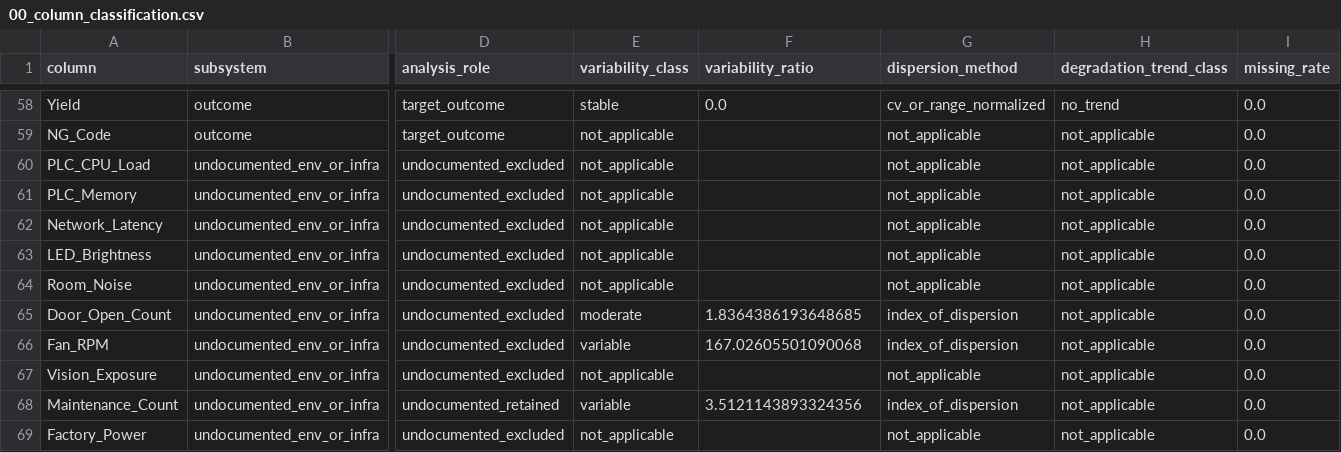
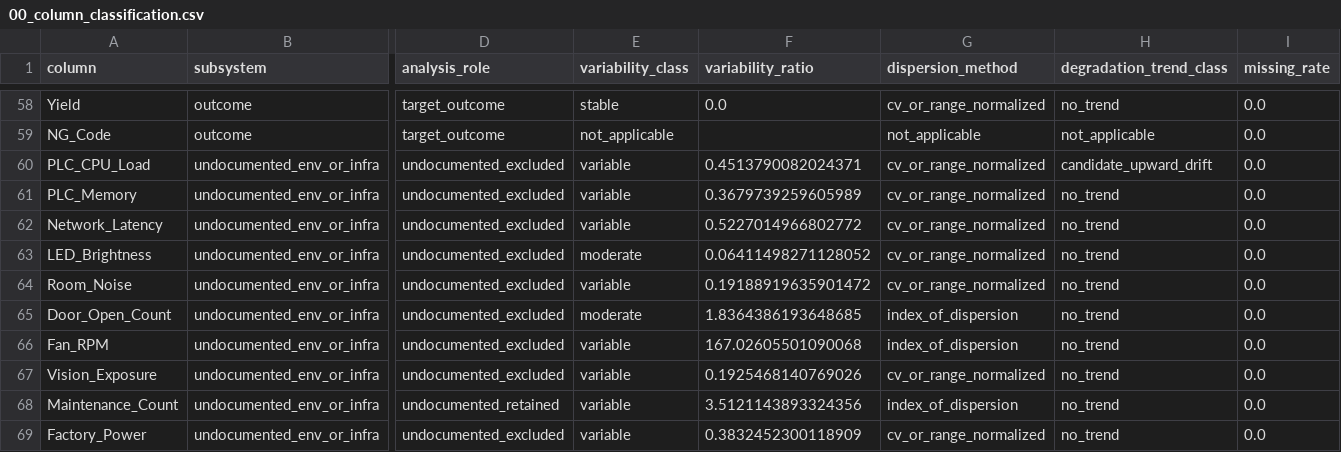
Before and after one commit to Mango-Orange-smoothie/SKSuniC_14th, a CSV file: analysis_outputs/preprocessing/00_column_classification.csv, drawn as a sheet; only a part is shown, gaps mark what is left out; the diff names each change by its address in the sheet, - before the commit and + after, or states it on an @@ line.

```diff
--- a/analysis_outputs/preprocessing/00_column_classification.csv
+++ b/analysis_outputs/preprocessing/00_column_classification.csv
-E60:E62 (variability_class): not_applicable
+E60:E62 (variability_class): variable
-F60 (variability_ratio): (empty)
+F60 (variability_ratio): 0.4513790082024371
-G60:G64 (dispersion_method): not_applicable
+G60:G64 (dispersion_method): cv_or_range_normalized
-H60 (degradation_trend_class): not_applicable
+H60 (degradation_trend_class): candidate_upward_drift
-F61 (variability_ratio): (empty)
+F61 (variability_ratio): 0.3679739259605989
-H61:H69 (degradation_trend_class): not_applicable
+H61:H69 (degradation_trend_class): no_trend
-F62 (variability_ratio): (empty)
+F62 (variability_ratio): 0.5227014966802772
-E63 (variability_class): not_applicable
+E63 (variability_class): moderate
-F63 (variability_ratio): (empty)
+F63 (variability_ratio): 0.06411498271128052
-E64 (variability_class): not_applicable
+E64 (variability_class): variable
-F64 (variability_ratio): (empty)
+F64 (variability_ratio): 0.19188919635901472
-E67 (variability_class): not_applicable
+E67 (variability_class): variable
-F67 (variability_ratio): (empty)
+F67 (variability_ratio): 0.1925468140769026
-G67 (dispersion_method): not_applicable
+G67 (dispersion_method): cv_or_range_normalized
-E69 (variability_class): not_applicable
+E69 (variability_class): variable
-F69 (variability_ratio): (empty)
+F69 (variability_ratio): 0.3832452300118909
-G69 (dispersion_method): not_applicable
+G69 (dispersion_method): cv_or_range_normalized
```
Also changed, not shown: analysis_outputs/preprocessing/00_machine_column_trend.csv, 11 other files.
